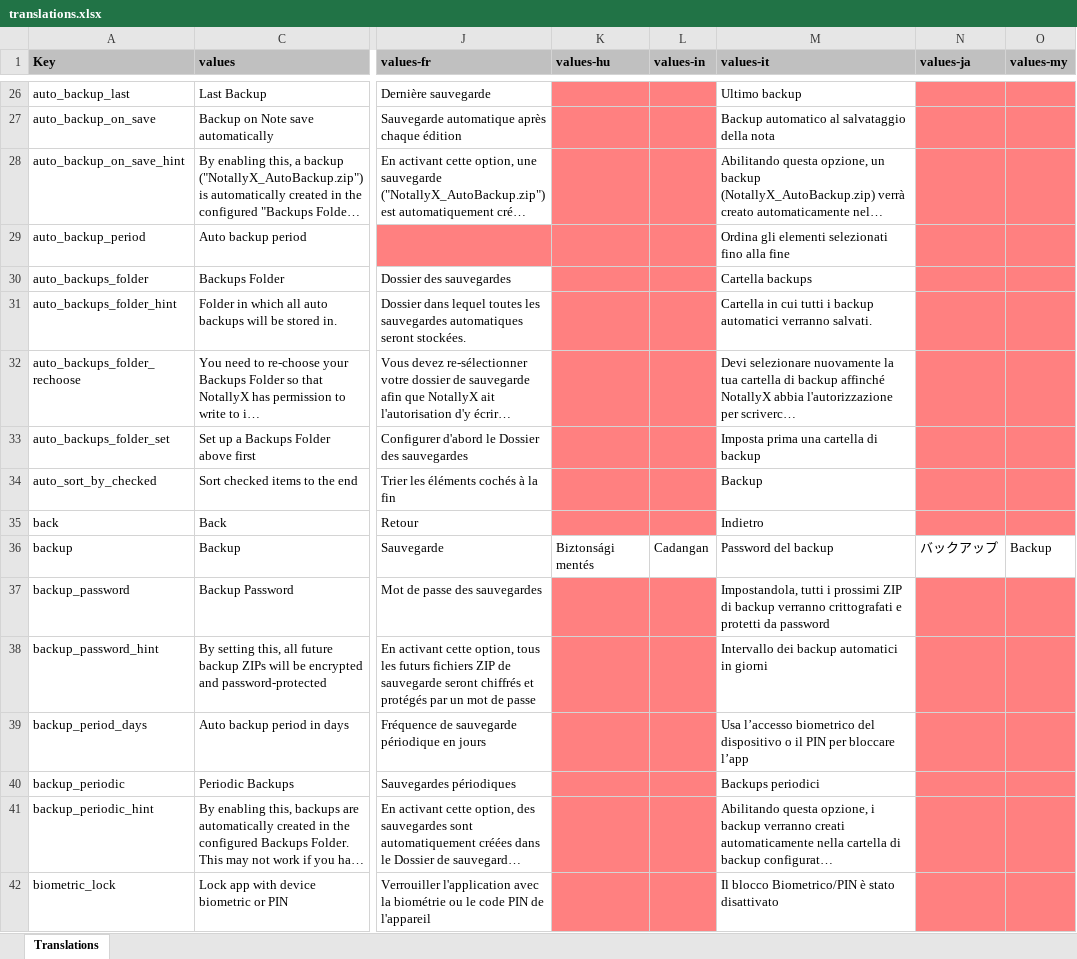
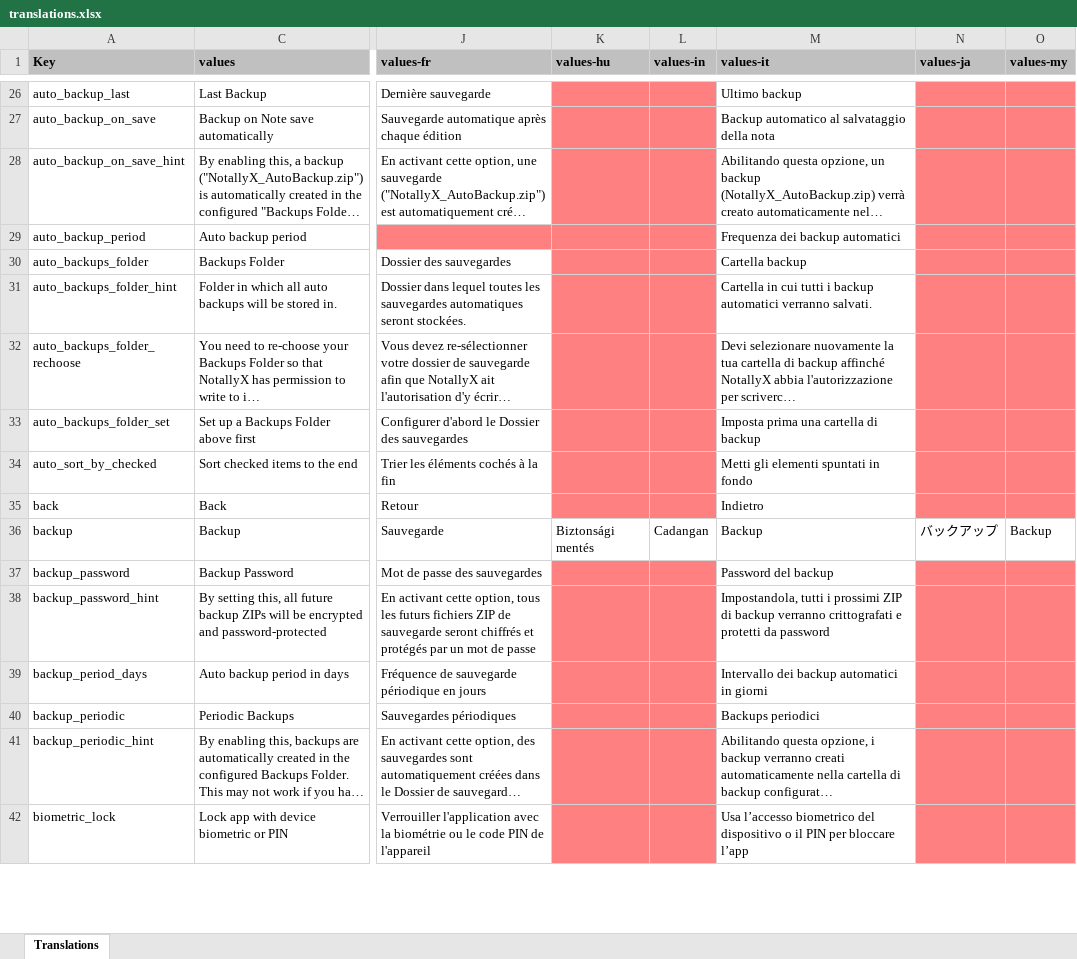
Before and after one commit to jseymoerti/NotallyX, an Excel workbook: app/translations.xlsx, sheet Translations, drawn as a sheet; only a part is shown, gaps mark what is left out; long unchanged cells end in …; values as stored, in another font and other column widths than the file's, no borders; charts and pictures not drawn; the diff covers the shown part only; the diff names each change by its address in the sheet, - before the commit and + after, or states it on an @@ line.

```diff
--- a/app/translations.xlsx (sheet Translations)
+++ b/app/translations.xlsx (sheet Translations)
-M29 (values-it): Ordina gli elementi selezionati fino alla fine
+M29 (values-it): Frequenza dei backup automatici
-M30 (values-it): Cartella backups
+M30 (values-it): Cartella backup
-M34 (values-it): Backup
+M34 (values-it): Metti gli elementi spuntati in fondo
-M36 (values-it): Password del backup
+M36 (values-it): Backup
-M37 (values-it): Impostandola, tutti i prossimi ZIP di backup verranno crittografati e protetti da password
+M37 (values-it): Password del backup
-M38 (values-it): Intervallo dei backup automatici in giorni
+M38 (values-it): Impostandola, tutti i prossimi ZIP di backup verranno crittografati e protetti da password
-M39 (values-it): Usa l’accesso biometrico del dispositivo o il PIN per bloccare l’app
+M39 (values-it): Intervallo dei backup automatici in giorni
-M42 (values-it): Il blocco Biometrico/PIN è stato disattivato
+M42 (values-it): Usa l’accesso biometrico del dispositivo o il PIN per bloccare l’app
```
Also changed, not shown: 49 edited cells and cell formats elsewhere in this sheet, 1 other file.
